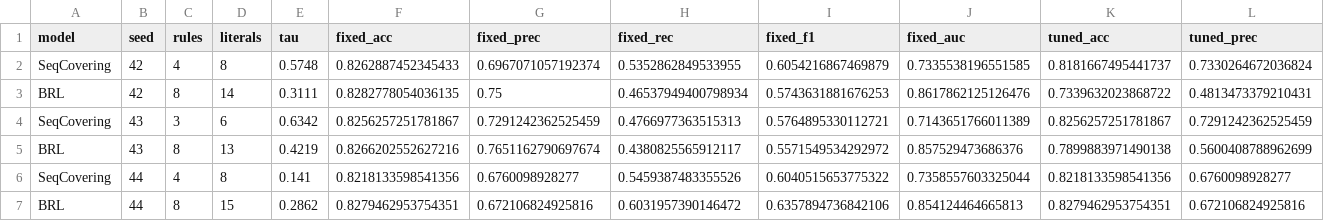
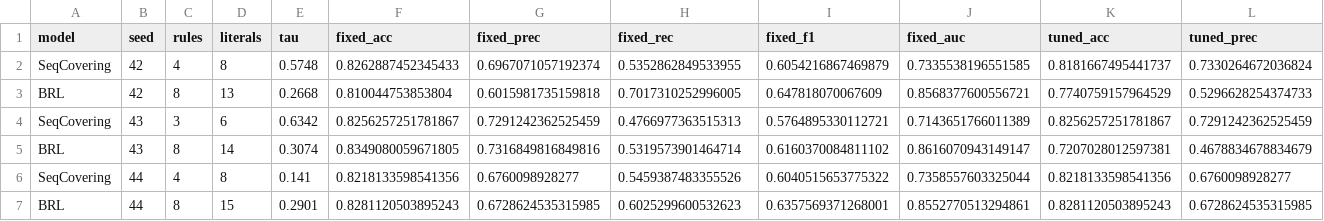
Before and after one commit to aritra-iitkgp/IML, a CSV file: results/evaluation_raw.csv, drawn as a sheet; only a part is shown; removed rows and columns are numbered as before the commit, all else as after; rows hold the shown columns only; the diff names each change by its address in the sheet, - before the commit and + after, or states it on an @@ line.

```diff
--- a/results/evaluation_raw.csv
+++ b/results/evaluation_raw.csv
-row 3: BRL | 42 | 8 | 14 | 0.3111 | 0.8282778054036135 | 0.75 | 0.46537949400798934 | 0.5743631881676253 | 0.8617862125126476 | 0.7339632023868722 | 0.4813473379210431
+row 3: BRL | 42 | 8 | 13 | 0.2668 | 0.810044753853804 | 0.6015981735159818 | 0.7017310252996005 | 0.647818070067609 | 0.8568377600556721 | 0.7740759157964529 | 0.5296628254374733
-row 5: BRL | 43 | 8 | 13 | 0.4219 | 0.8266202552627216 | 0.7651162790697674 | 0.4380825565912117 | 0.5571549534292972 | 0.857529473686376 | 0.7899883971490138 | 0.5600408788962699
+row 5: BRL | 43 | 8 | 14 | 0.3074 | 0.8349080059671805 | 0.7316849816849816 | 0.5319573901464714 | 0.6160370084811102 | 0.8616070943149147 | 0.7207028012597381 | 0.4678834678834679
-row 7: BRL | 44 | 8 | 15 | 0.2862 | 0.8279462953754351 | 0.672106824925816 | 0.6031957390146472 | 0.6357894736842106 | 0.854124464665813 | 0.8279462953754351 | 0.672106824925816
+row 7: BRL | 44 | 8 | 15 | 0.2901 | 0.8281120503895243 | 0.6728624535315985 | 0.6025299600532623 | 0.6357569371268001 | 0.8552770513294861 | 0.8281120503895243 | 0.6728624535315985
```
Also changed, not shown: 8 other files.
